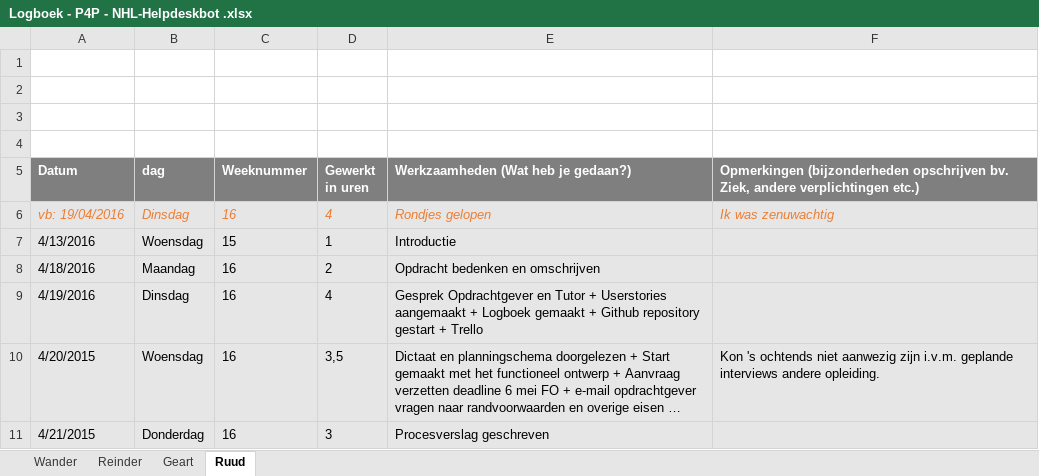
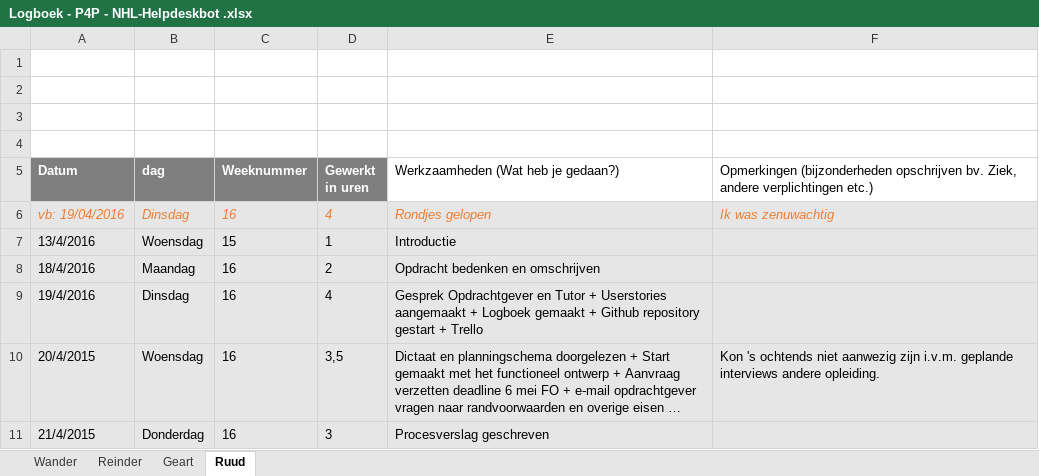
Before and after one commit to RCAHaertlein/P4P-chatbot-NHL---group-B, an Excel workbook: Logboek/Logboek - P4P - NHL-Helpdeskbot .xlsx, sheet Ruud, drawn as a sheet; long unchanged cells end in …; values as stored, in another font and other column widths than the file's, no borders; charts and pictures not drawn; the diff names each change by its address in the sheet, - before the commit and + after, or states it on an @@ line.

```diff
--- a/Logboek/Logboek - P4P - NHL-Helpdeskbot .xlsx (sheet Ruud)
+++ b/Logboek/Logboek - P4P - NHL-Helpdeskbot .xlsx (sheet Ruud)
@@ E5:F5 fill: #7F7F7F → none, bold: on → off, text colour: #FFFFFF → black @@
-A7 (Datum): 4/13/2016
+A7 (Datum): 13/4/2016
-A8 (Datum): 4/18/2016
+A8 (Datum): 18/4/2016
-A9 (Datum): 4/19/2016
+A9 (Datum): 19/4/2016
-A10 (Datum): 4/20/2015
+A10 (Datum): 20/4/2015
-A11 (Datum): 4/21/2015
+A11 (Datum): 21/4/2015
```
Also changed, not shown: sheet Reinder, sheet Wander, sheet Geart, charts or pictures.
